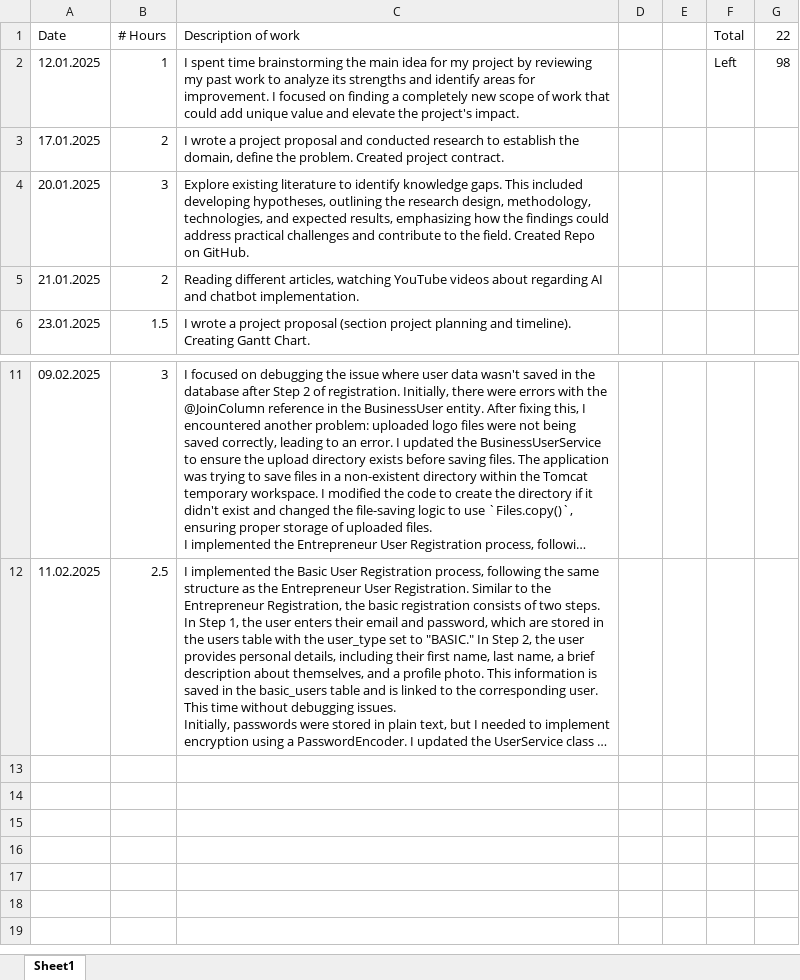
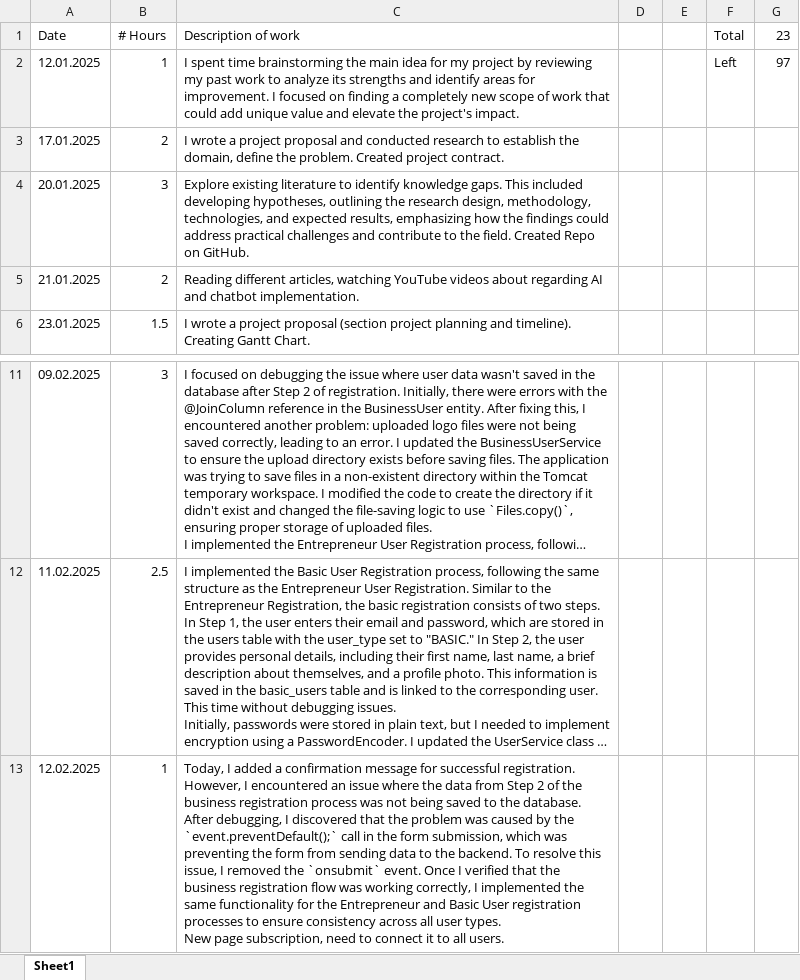
Before and after one commit to valeriianik/W25_4495_S2_ValeriiaN, an Excel workbook: DocumentsAndReports/ValeriiaN_Progress_Report.xlsx, sheet Sheet1, drawn as a sheet; only a part is shown, gaps mark what is left out; long unchanged cells end in …; values as stored, in another font and other column widths than the file's, no borders; ↵ is a line break in a cell; the diff names each change by its address in the sheet, - before the commit and + after, or states it on an @@ line.

Commit message:
user_registartion_3
Added success modal to all three users.
submission html (not linked)

```diff
--- a/DocumentsAndReports/ValeriiaN_Progress_Report.xlsx (sheet Sheet1)
+++ b/DocumentsAndReports/ValeriiaN_Progress_Report.xlsx (sheet Sheet1)
-G1: 22
+G1: 23
-G2 (23): 98
+G2 (23): 97
+row 13: 12.02.2025 | 1 | Today, I added a confirmation message for successful registration. However, I encountered an issue where the data from Step 2 of the business registration process was not being saved to the database. After debugging, I discovered that the problem was caused by the `event.preventDefault();` call in the form submission, which was preventing the form from sending data to the backend. To resolve this issue, I removed the `onsubmit` event. Once I verified that the business registration flow was working correctly, I implemented the same functionality for the Entrepreneur and Basic User registration processes to ensure consistency across all user types. ↵ New page subscription, need to connect it to all users.
```
Also changed, not shown: 4 other files.
